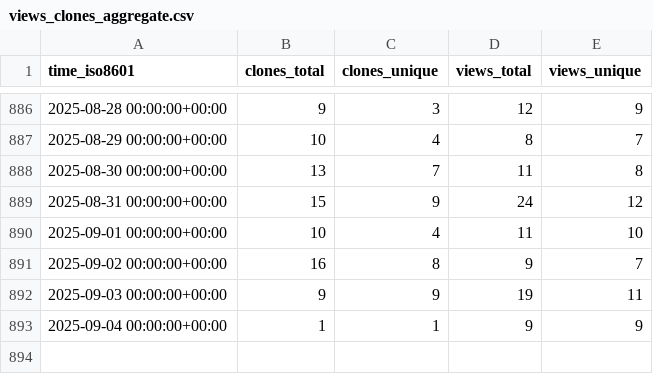
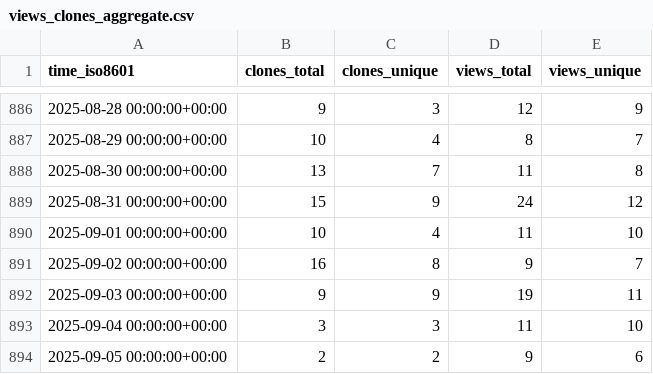
Before and after one commit to Pythagora-io/pythagora, a CSV file: Pythagora-io/pythagora/ghrs-data/views_clones_aggregate.csv, drawn as a sheet; only a part is shown, gaps mark what is left out.

```diff
--- a/Pythagora-io/pythagora/ghrs-data/views_clones_aggregate.csv
+++ b/Pythagora-io/pythagora/ghrs-data/views_clones_aggregate.csv
@@ -892,2 +892,3 @@ time_iso8601,clones_total,clones_unique,views_total,views_unique
 2025-09-03 00:00:00+00:00,9,9,19,11
-2025-09-04 00:00:00+00:00,1,1,9,9
+2025-09-04 00:00:00+00:00,3,3,11,10
+2025-09-05 00:00:00+00:00,2,2,9,6
```
Also changed, not shown: 1 other file.
